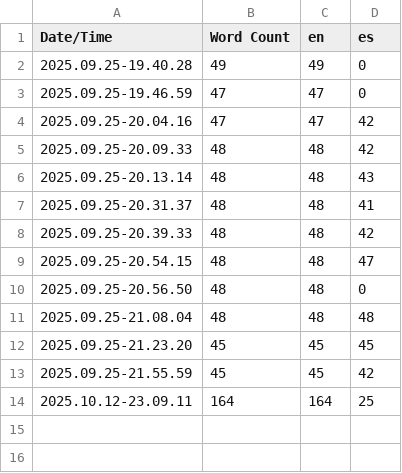
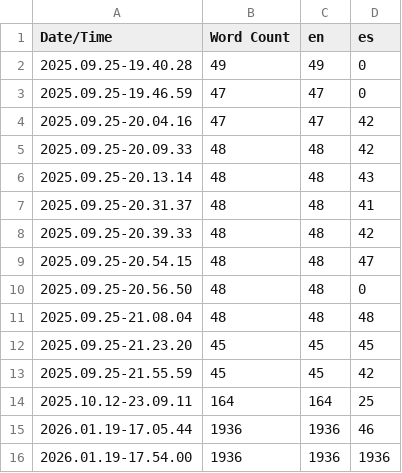
Before and after one commit to corinnedaigle3/PATCHED, a CSV file: Content/Localization/Game/Game.csv, drawn as a sheet; the diff names each change by its address in the sheet, - before the commit and + after, or states it on an @@ line.

```diff
--- a/Content/Localization/Game/Game.csv
+++ b/Content/Localization/Game/Game.csv
+row 15: 2026.01.19-17.05.44 | 1936 | 1936 | 46
+row 16: 2026.01.19-17.54.00 | 1936 | 1936 | 1936
```
Also changed, not shown: 7 other files.
